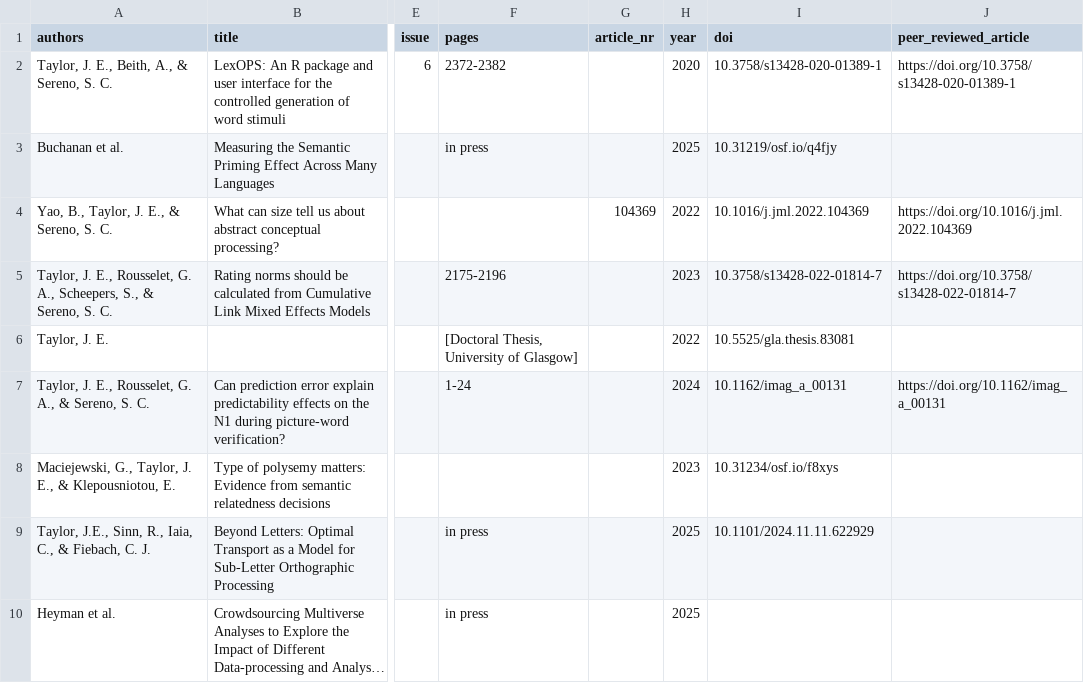
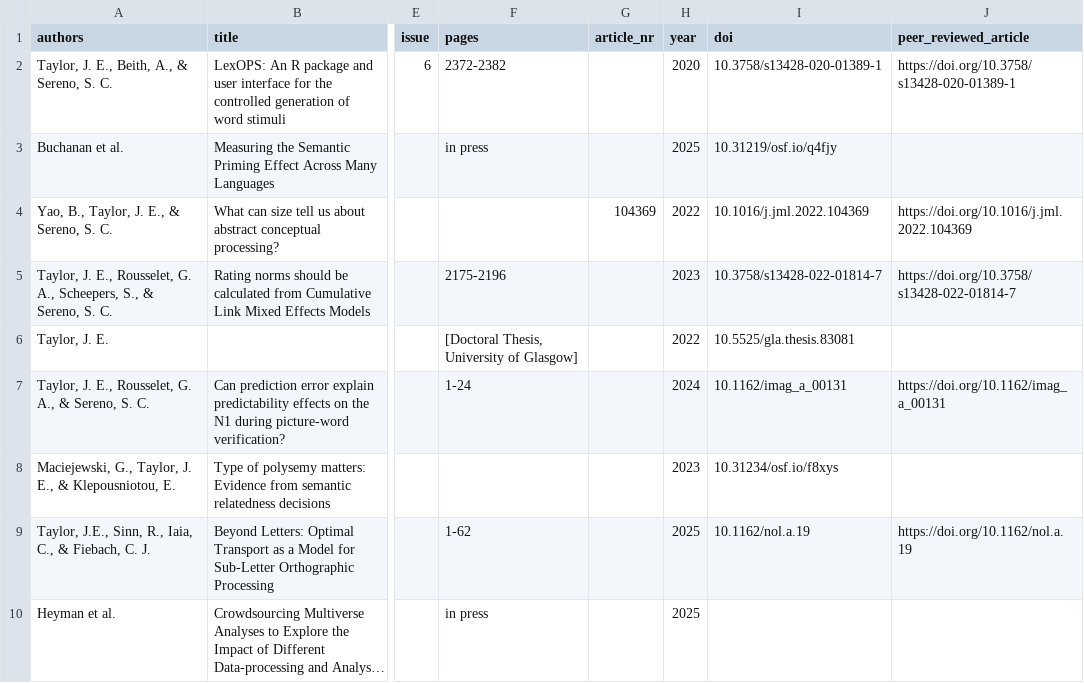
Before and after one commit to JackEdTaylor/JackEdTaylor.github.io, a CSV file: content/publication/pubs.csv, drawn as a sheet; only a part is shown, gaps mark what is left out; long unchanged cells end in …; the diff names each change by its address in the sheet, - before the commit and + after, or states it on an @@ line.

```diff
--- a/content/publication/pubs.csv
+++ b/content/publication/pubs.csv
-F9 (pages): in press
+F9 (pages): 1-62
-I9 (doi): 10.1101/2024.11.11.622929
+I9 (doi): 10.1162/nol.a.19
-J9 (peer_reviewed_article): (empty)
+J9 (peer_reviewed_article): https://doi.org/10.1162/nol.a.19
```
Also changed, not shown: docs/publication/pubs.csv, 2 other files.
